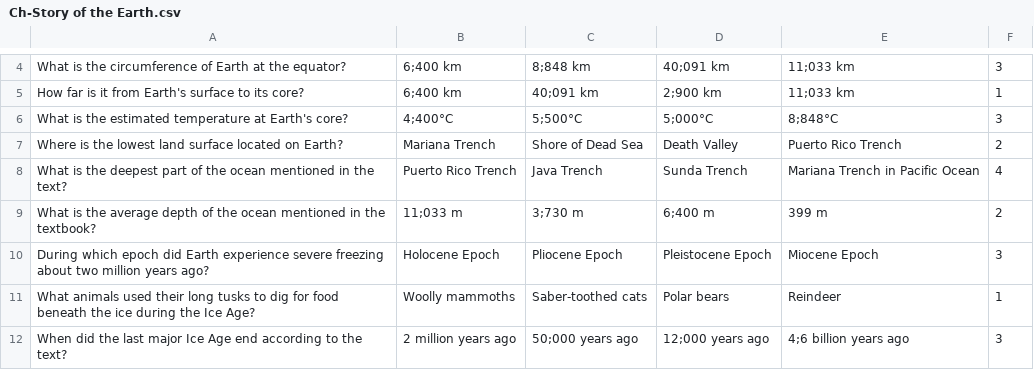
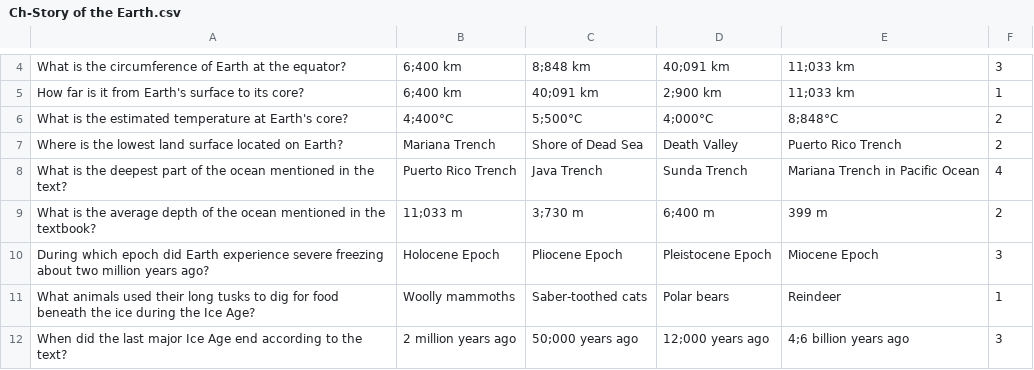
Before and after one commit to randomtyms/randomtyms-worksheets, a CSV file: Csv/Ch-Story of the Earth.csv, drawn as a sheet; only a part is shown, gaps mark what is left out.

Commit message:
Update Ch-Story of the Earth.csv

```diff
--- a/Csv/Ch-Story of the Earth.csv
+++ b/Csv/Ch-Story of the Earth.csv
@@ -5,3 +5,3 @@ What is the circumference of Earth at the equator? , 6;400 km , 8;848 km , 40;09
 How far is it from Earth's surface to its core? , 6;400 km , 40;091 km , 2;900 km , 11;033 km , 1
-What is the estimated temperature at Earth's core? , 4;400°C , 5;500°C , 5;000°C , 8;848°C , 3
+What is the estimated temperature at Earth's core? , 4;400°C , 5;500°C , 4;000°C , 8;848°C , 2
 Where is the lowest land surface located on Earth? , Mariana Trench , Shore of Dead Sea , Death Valley , Puerto Rico Trench , 2
```
